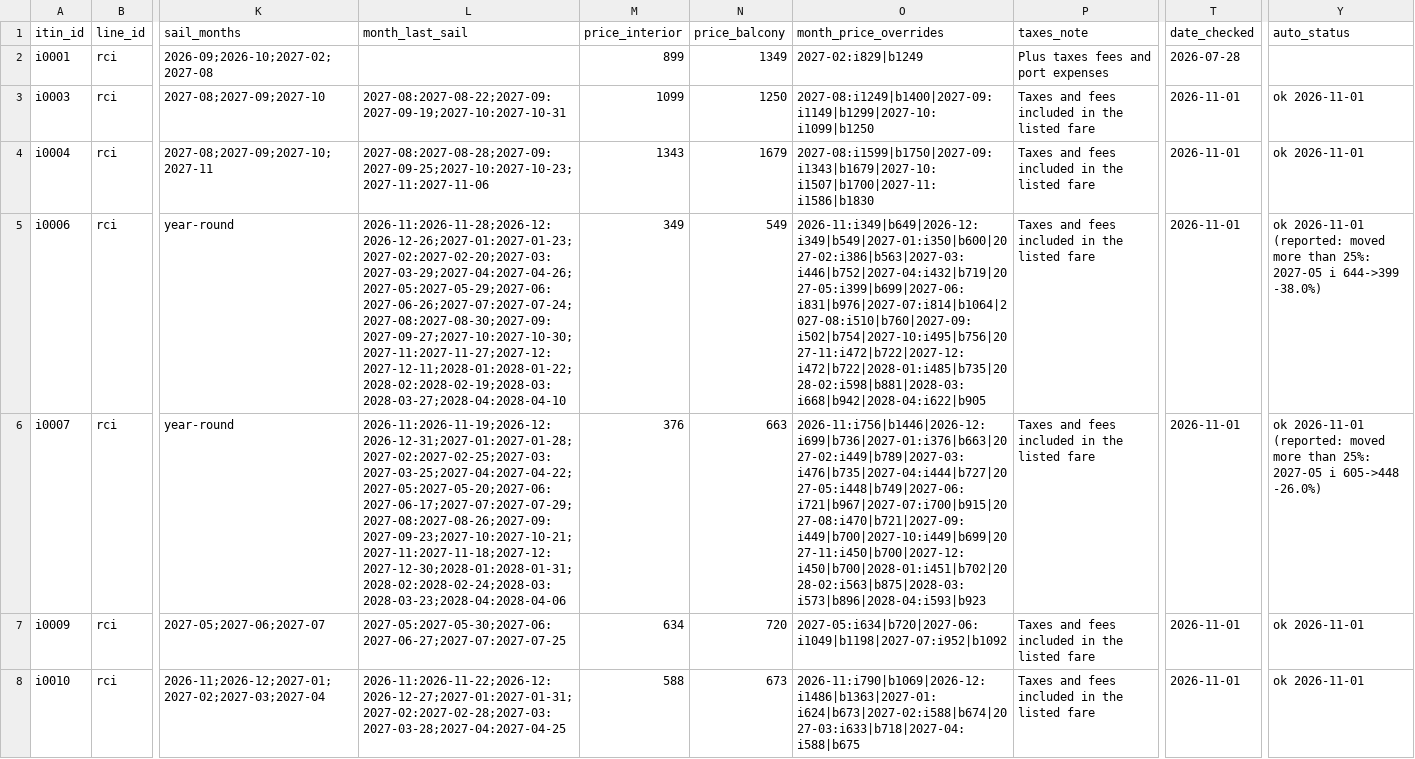
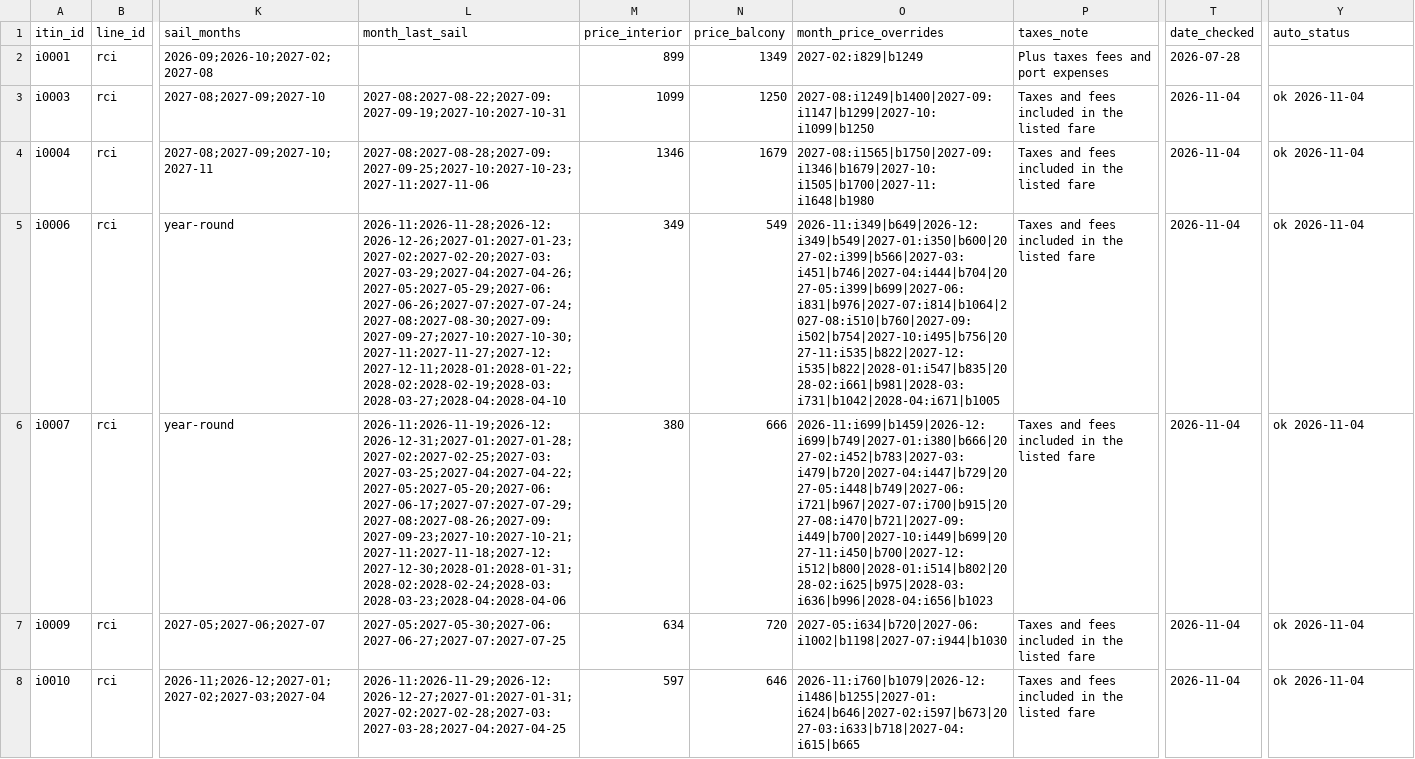
Before and after one commit to lpant29-cmyk/cruiselineadvisors, a CSV file: lp-system/data/03_itineraries.csv, drawn as a sheet; only a part is shown, gaps mark what is left out; the diff covers the shown part only; the diff names each change by its address in the sheet, - before the commit and + after, or states it on an @@ line.

```diff
--- a/lp-system/data/03_itineraries.csv
+++ b/lp-system/data/03_itineraries.csv
-O3 (month_price_overrides): 2027-08:i1249|b1400|2027-09:i1149|b1299|2027-10:i1099|b1250
+O3 (month_price_overrides): 2027-08:i1249|b1400|2027-09:i1147|b1299|2027-10:i1099|b1250
-T3:T8 (date_checked): 2026-11-01
+T3:T8 (date_checked): 2026-11-04
-Y3:Y4 (auto_status): ok 2026-11-01
+Y3:Y4 (auto_status): ok 2026-11-04
-M4 (price_interior): 1343
+M4 (price_interior): 1346
-O4 (month_price_overrides): 2027-08:i1599|b1750|2027-09:i1343|b1679|2027-10:i1507|b1700|2027-11:i1586|b1830
+O4 (month_price_overrides): 2027-08:i1565|b1750|2027-09:i1346|b1679|2027-10:i1505|b1700|2027-11:i1648|b1980
-O5 (month_price_overrides): 2026-11:i349|b649|2026-12:i349|b549|2027-01:i350|b600|2027-02:i386|b563|2027-03:i446|b752|2027-04:i432|b719|2027-05:i399|b699|2027-06:i831|b976|2027-07:i814|b1064|2027-08:i510|b760|2027-09:i502|b754|2027-10:i495|b756|2027-11:i472|b722|2027-12:i472|b722|2028-01:i485|b735|2028-02:i598|b881|2028-03:i668|b942|2028-04:i622|b905
+O5 (month_price_overrides): 2026-11:i349|b649|2026-12:i349|b549|2027-01:i350|b600|2027-02:i399|b566|2027-03:i451|b746|2027-04:i444|b704|2027-05:i399|b699|2027-06:i831|b976|2027-07:i814|b1064|2027-08:i510|b760|2027-09:i502|b754|2027-10:i495|b756|2027-11:i535|b822|2027-12:i535|b822|2028-01:i547|b835|2028-02:i661|b981|2028-03:i731|b1042|2028-04:i671|b1005
-Y5 (auto_status): ok 2026-11-01 (reported: moved more than 25%: 2027-05 i 644->399 -38.0%)
+Y5 (auto_status): ok 2026-11-04
-M6 (price_interior): 376
+M6 (price_interior): 380
-N6 (price_balcony): 663
+N6 (price_balcony): 666
-O6 (month_price_overrides): 2026-11:i756|b1446|2026-12:i699|b736|2027-01:i376|b663|2027-02:i449|b789|2027-03:i476|b735|2027-04:i444|b727|2027-05:i448|b749|2027-06:i721|b967|2027-07:i700|b915|2027-08:i470|b721|2027-09:i449|b700|2027-10:i449|b699|2027-11:i450|b700|2027-12:i450|b700|2028-01:i451|b702|2028-02:i563|b875|2028-03:i573|b896|2028-04:i593|b923
+O6 (month_price_overrides): 2026-11:i699|b1459|2026-12:i699|b749|2027-01:i380|b666|2027-02:i452|b783|2027-03:i479|b720|2027-04:i447|b729|2027-05:i448|b749|2027-06:i721|b967|2027-07:i700|b915|2027-08:i470|b721|2027-09:i449|b700|2027-10:i449|b699|2027-11:i450|b700|2027-12:i512|b800|2028-01:i514|b802|2028-02:i625|b975|2028-03:i636|b996|2028-04:i656|b1023
-Y6 (auto_status): ok 2026-11-01 (reported: moved more than 25%: 2027-05 i 605->448 -26.0%)
+Y6 (auto_status): ok 2026-11-04
-O7 (month_price_overrides): 2027-05:i634|b720|2027-06:i1049|b1198|2027-07:i952|b1092
+O7 (month_price_overrides): 2027-05:i634|b720|2027-06:i1002|b1198|2027-07:i944|b1030
-Y7:Y8 (auto_status): ok 2026-11-01
+Y7:Y8 (auto_status): ok 2026-11-04
-L8 (month_last_sail): 2026-11:2026-11-22;2026-12:2026-12-27;2027-01:2027-01-31;2027-02:2027-02-28;2027-03:2027-03-28;2027-04:2027-04-25
+L8 (month_last_sail): 2026-11:2026-11-29;2026-12:2026-12-27;2027-01:2027-01-31;2027-02:2027-02-28;2027-03:2027-03-28;2027-04:2027-04-25
-M8 (price_interior): 588
+M8 (price_interior): 597
-N8 (price_balcony): 673
+N8 (price_balcony): 646
-O8 (month_price_overrides): 2026-11:i790|b1069|2026-12:i1486|b1363|2027-01:i624|b673|2027-02:i588|b674|2027-03:i633|b718|2027-04:i588|b675
+O8 (month_price_overrides): 2026-11:i760|b1079|2026-12:i1486|b1255|2027-01:i624|b646|2027-02:i597|b673|2027-03:i633|b718|2027-04:i615|b665
```
Also changed, not shown: 122 edited cells elsewhere in this file, 33 other files.
